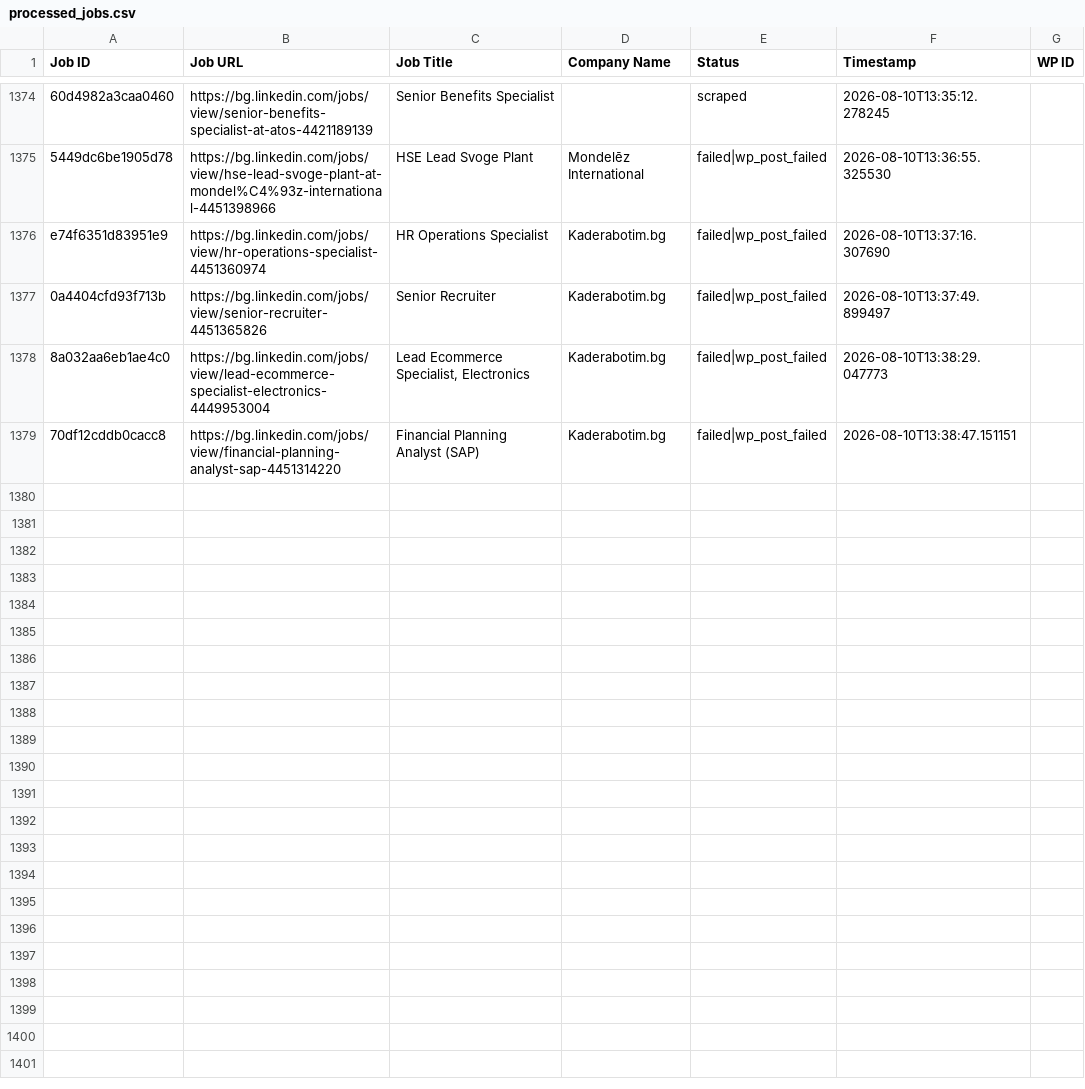
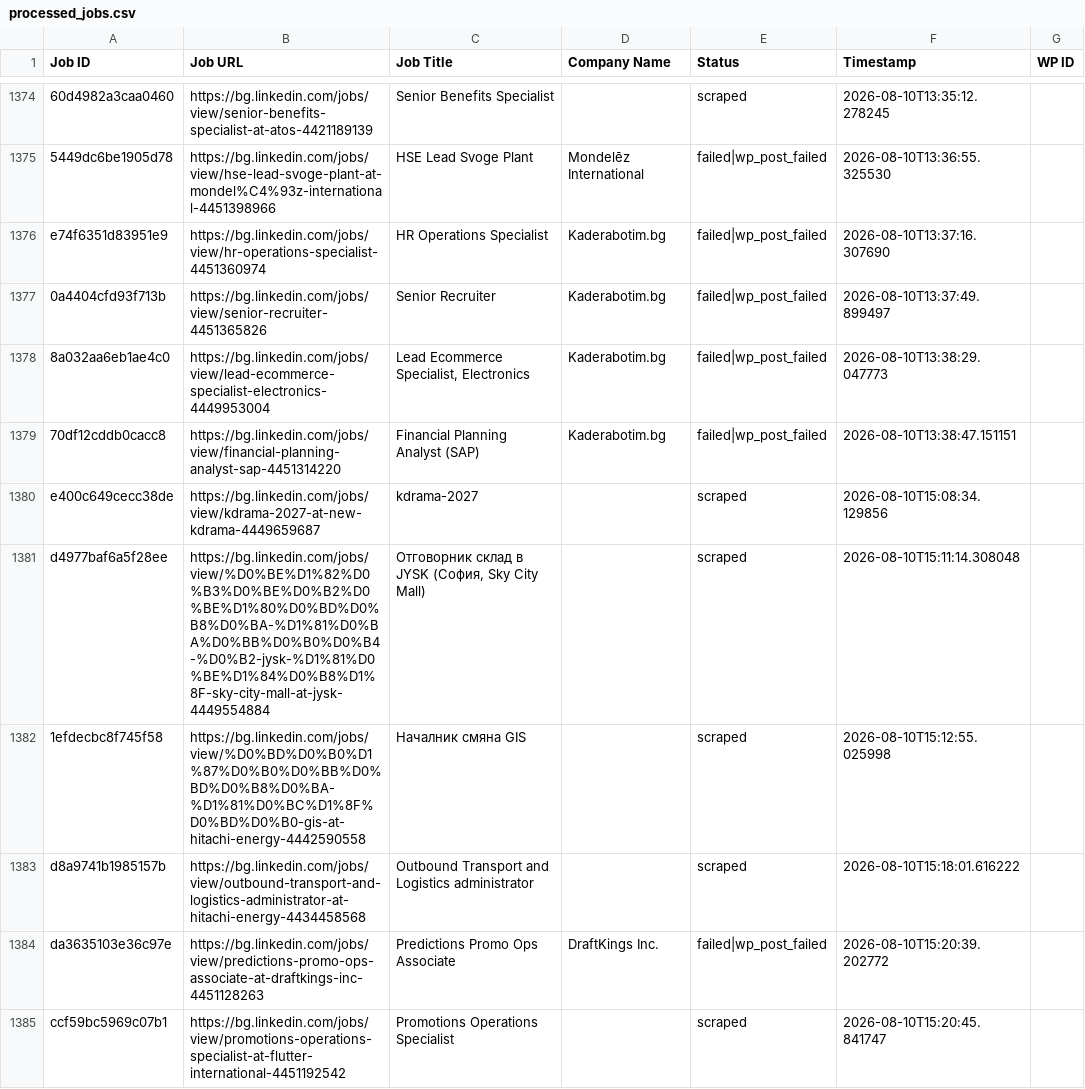
Before and after one commit to vindoky/bg, a CSV file: processed_jobs.csv, drawn as a sheet; only a part is shown, gaps mark what is left out; the diff names each change by its address in the sheet, - before the commit and + after, or states it on an @@ line.

```diff
--- a/processed_jobs.csv
+++ b/processed_jobs.csv
+row 1380: e400c649cecc38de | https://bg.linkedin.com/jobs/view/kdrama-2027-at-new-kdrama-4449659687 | kdrama-2027 |  | scraped | 2026-08-10T15:08:34.129856
+row 1381: d4977baf6a5f28ee | https://bg.linkedin.com/jobs/view/%D0%BE%D1%82%D0%B3%D0%BE%D0%B2%D0%BE%D1%80%D0%BD%D0%B8%D0%BA-%D1%81%D0%BA%D0%BB%D0%B0%D0%B4-%D0%B2-jysk-%D1%81%D0%BE%D1%84%D0%B8%D1%8F-sky-city-mall-at-jysk-4449554884 | Отговорник склад в JYSK (София, Sky City Mall) |  | scraped | 2026-08-10T15:11:14.308048
+row 1382: 1efdecbc8f745f58 | https://bg.linkedin.com/jobs/view/%D0%BD%D0%B0%D1%87%D0%B0%D0%BB%D0%BD%D0%B8%D0%BA-%D1%81%D0%BC%D1%8F%D0%BD%D0%B0-gis-at-hitachi-energy-4442590558 | Началник смяна GIS |  | scraped | 2026-08-10T15:12:55.025998
+row 1383: d8a9741b1985157b | https://bg.linkedin.com/jobs/view/outbound-transport-and-logistics-administrator-at-hitachi-energy-4434458568 | Outbound Transport and Logistics administrator |  | scraped | 2026-08-10T15:18:01.616222
+row 1384: da3635103e36c97e | https://bg.linkedin.com/jobs/view/predictions-promo-ops-associate-at-draftkings-inc-4451128263 | Predictions Promo Ops Associate | DraftKings Inc. | failed|wp_post_failed | 2026-08-10T15:20:39.202772
+row 1385: ccf59bc5969c07b1 | https://bg.linkedin.com/jobs/view/promotions-operations-specialist-at-flutter-international-4451192542 | Promotions Operations Specialist |  | scraped | 2026-08-10T15:20:45.841747
```
